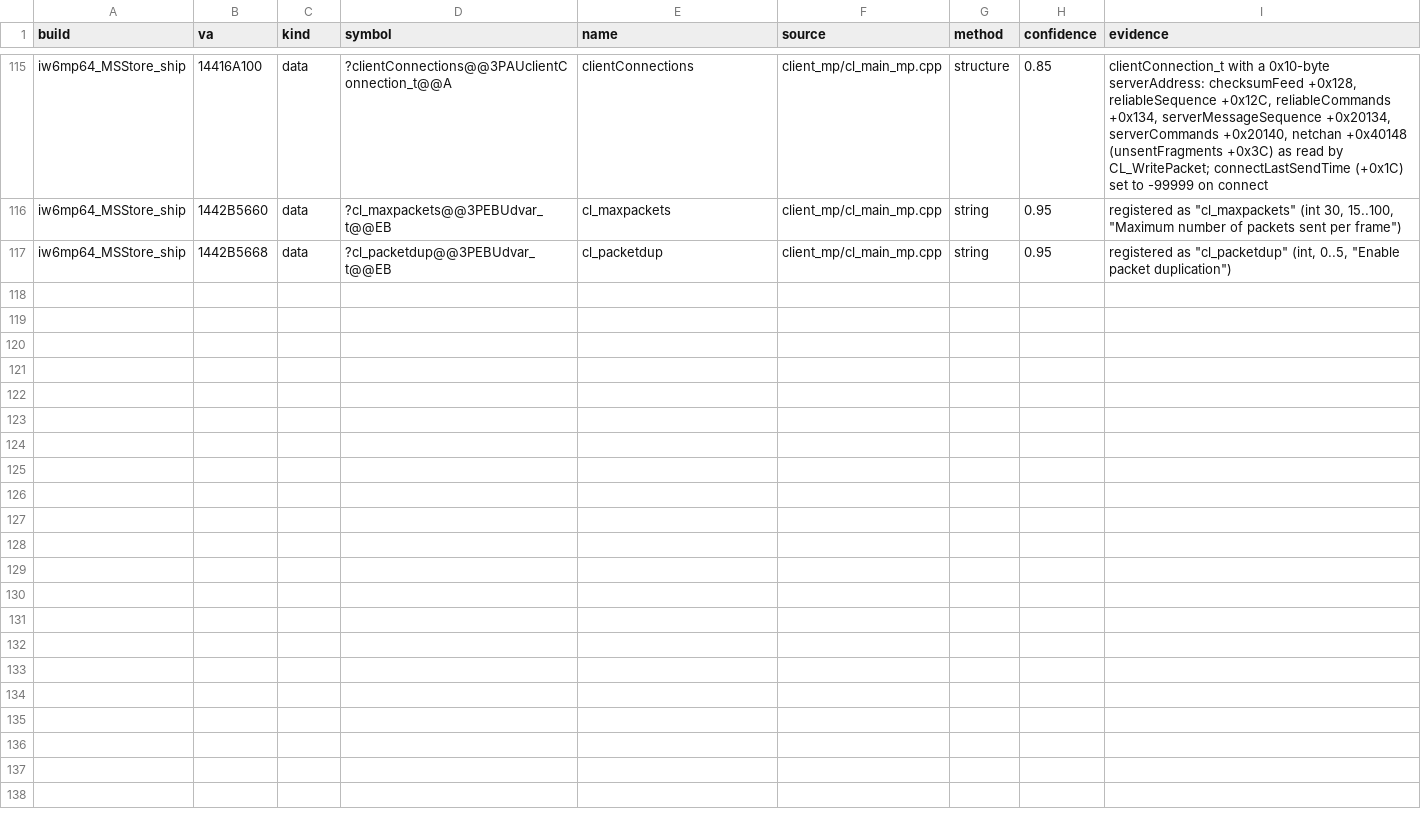
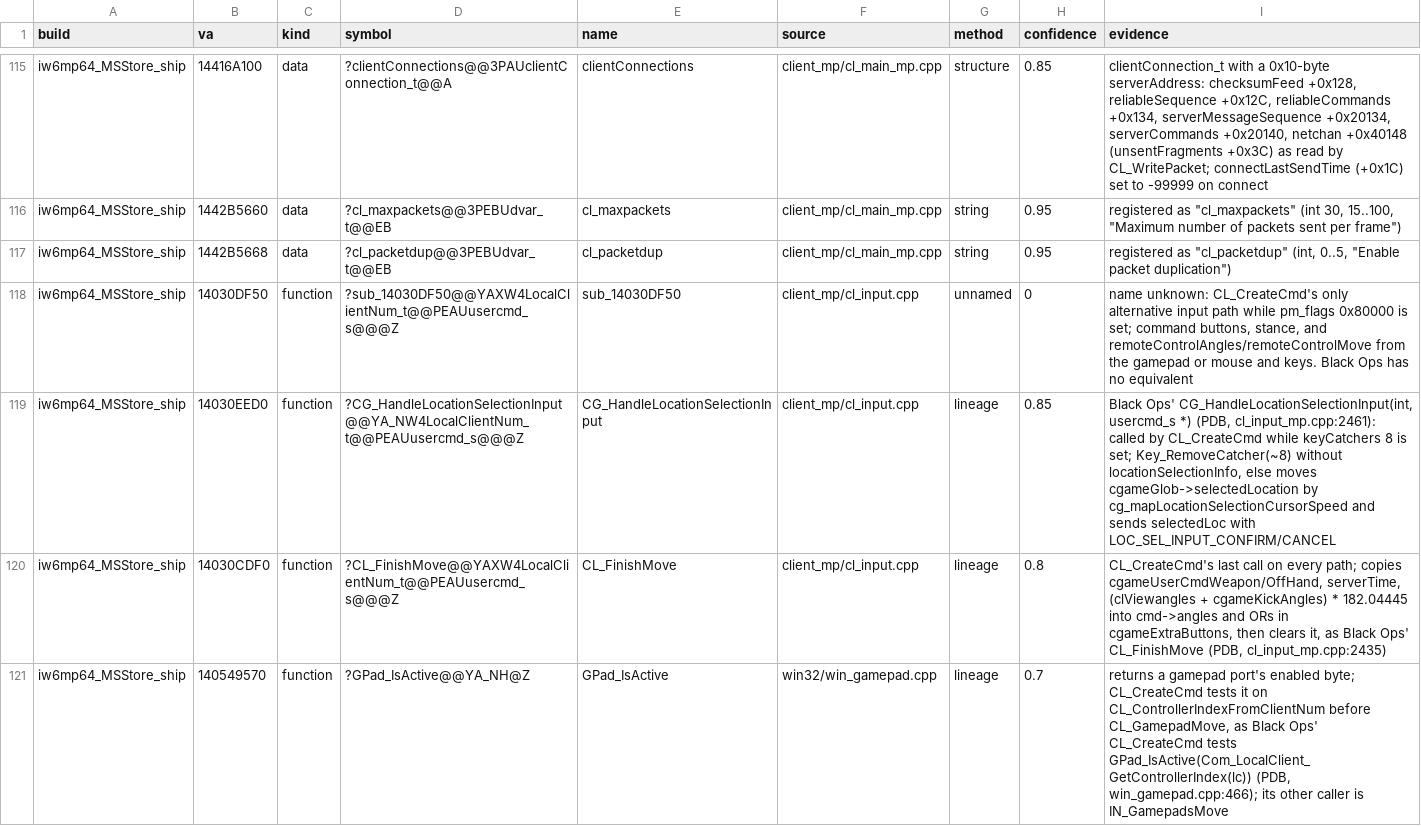
Before and after one commit to lizardpeter/ghosts-decomp, a TSV file: records/names.tsv, drawn as a sheet; only a part is shown, gaps mark what is left out; the diff covers the shown part only; the diff names each change by its address in the sheet, - before the commit and + after, or states it on an @@ line.

```diff
--- a/records/names.tsv
+++ b/records/names.tsv
+row 118: iw6mp64_MSStore_ship | 14030DF50 | function | ?sub_14030DF50@@YAXW4LocalClientNum_t@@PEAUusercmd_s@@@Z | sub_14030DF50 | client_mp/cl_input.cpp | unnamed | 0 | name unknown: CL_CreateCmd's only alternative input path while pm_flags 0x80000 is set; command buttons, stance, and remoteControlAngles/remoteControlMove from the gamepad or mouse and keys. Black Ops has no equivalent
+row 119: iw6mp64_MSStore_ship | 14030EED0 | function | ?CG_HandleLocationSelectionInput@@YA_NW4LocalClientNum_t@@PEAUusercmd_s@@@Z | CG_HandleLocationSelectionInput | client_mp/cl_input.cpp | lineage | 0.85 | Black Ops' CG_HandleLocationSelectionInput(int, usercmd_s *) (PDB, cl_input_mp.cpp:2461): called by CL_CreateCmd while keyCatchers 8 is set; Key_RemoveCatcher(~8) without locationSelectionInfo, else moves cgameGlob->selectedLocation by cg_mapLocationSelectionCursorSpeed and sends selectedLoc with LOC_SEL_INPUT_CONFIRM/CANCEL
+row 120: iw6mp64_MSStore_ship | 14030CDF0 | function | ?CL_FinishMove@@YAXW4LocalClientNum_t@@PEAUusercmd_s@@@Z | CL_FinishMove | client_mp/cl_input.cpp | lineage | 0.8 | CL_CreateCmd's last call on every path; copies cgameUserCmdWeapon/OffHand, serverTime, (clViewangles + cgameKickAngles) * 182.04445 into cmd->angles and ORs in cgameExtraButtons, then clears it, as Black Ops' CL_FinishMove (PDB, cl_input_mp.cpp:2435)
+row 121: iw6mp64_MSStore_ship | 140549570 | function | ?GPad_IsActive@@YA_NH@Z | GPad_IsActive | win32/win_gamepad.cpp | lineage | 0.7 | returns a gamepad port's enabled byte; CL_CreateCmd tests it on CL_ControllerIndexFromClientNum before CL_GamepadMove, as Black Ops' CL_CreateCmd tests GPad_IsActive(Com_LocalClient_GetControllerIndex(lc)) (PDB, win_gamepad.cpp:466); its other caller is IN_GamepadsMove
```
Also changed, not shown: 12 added rows elsewhere in this file, records/bugs.tsv, records/functions.tsv, 8 other files.
